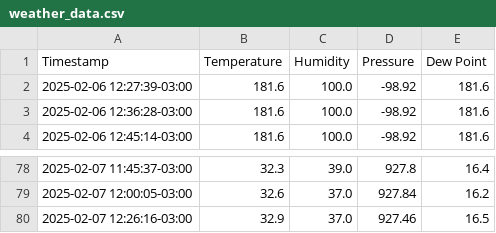
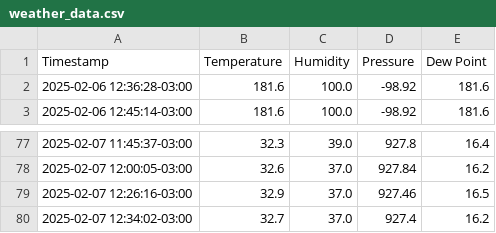
Before and after one commit to physicist155/physicist155.github.io, a CSV file: weather_data.csv, drawn as a sheet; only a part is shown, gaps mark what is left out; removed rows and columns are numbered as before the commit, all else as after; the diff names each change by its address in the sheet, - before the commit and + after, or states it on an @@ line.

```diff
--- a/weather_data.csv
+++ b/weather_data.csv
-row 2: 2025-02-06 12:27:39-03:00 | 181.6 | 100.0 | -98.92 | 181.6
+row 80: 2025-02-07 12:34:02-03:00 | 32.7 | 37.0 | 927.4 | 16.2
```
Also changed, not shown: 1 other file.
